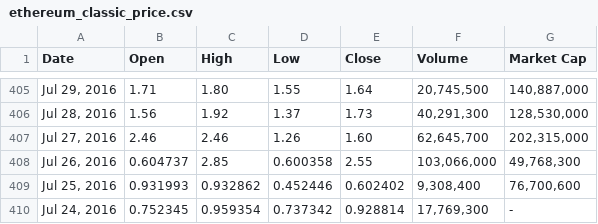
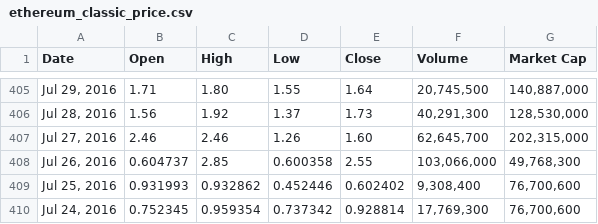
Before and after one commit to kwisatzheadache/cryptodactyl, a CSV file: data/used/ethereum_classic_price.csv, drawn as a sheet; only a part is shown, gaps mark what is left out.

Commit message:
data cleanup, remove commas

```diff
--- a/data/used/ethereum_classic_price.csv
+++ b/data/used/ethereum_classic_price.csv
@@ -409,2 +409,2 @@ Date,Open,High,Low,Close,Volume,Market Cap
 "Jul 25, 2016",0.931993,0.932862,0.452446,0.602402,"9,308,400","76,700,600"
-"Jul 24, 2016",0.752345,0.959354,0.737342,0.928814,"17,769,300",-
+"Jul 24, 2016",0.752345,0.959354,0.737342,0.928814,"17,769,300","76,700,600"
```
Also changed, not shown: 5 other files.
